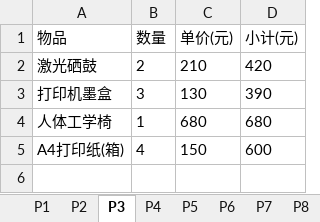
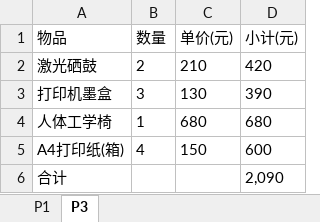
Before and after one commit to uservain-coder/office-automation, an Excel workbook: examples/out_pdf_tables.xlsx, sheet P3, drawn as a sheet; values as stored, in another font and other column widths than the file's, no borders; the diff names each change by its address in the sheet, - before the commit and + after, or states it on an @@ line.

```diff
--- a/examples/out_pdf_tables.xlsx (sheet P3)
+++ b/examples/out_pdf_tables.xlsx (sheet P3)
-sheet tab: P2
-sheet tab: P4
-sheet tab: P5
-sheet tab: P6
-sheet tab: P7
-sheet tab: P8
+row 6: 合计 |  |  | 2,090
```
Also changed, not shown: sheet P1, other sheet tabs, 15 other files.
